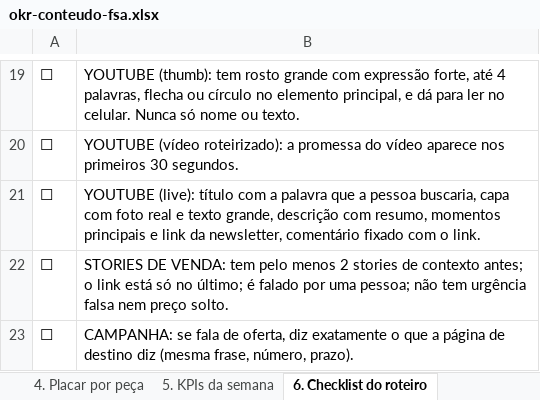
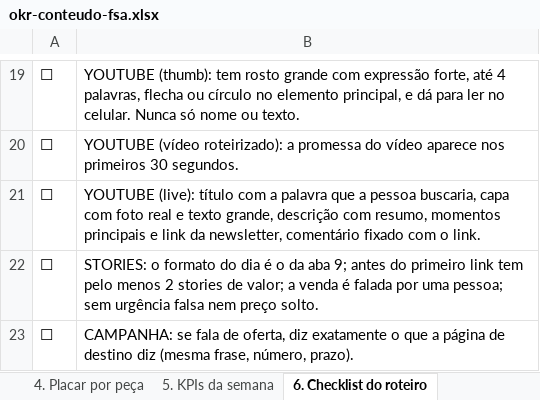
Before and after one commit to GiseleHedler/laboratorio-conteudo, an Excel workbook: fsa/conteudo-base/okr-conteudo-fsa.xlsx, sheet 6. Checklist do roteiro, drawn as a sheet; only a part is shown, gaps mark what is left out; values as stored, in another font and other column widths than the file's, no borders; the diff names each change by its address in the sheet, - before the commit and + after, or states it on an @@ line.

```diff
--- a/fsa/conteudo-base/okr-conteudo-fsa.xlsx (sheet 6. Checklist do roteiro)
+++ b/fsa/conteudo-base/okr-conteudo-fsa.xlsx (sheet 6. Checklist do roteiro)
-B22: STORIES DE VENDA: tem pelo menos 2 stories de contexto antes; o link está só no último; é falado por uma pessoa; não tem urgência falsa…
+B22: STORIES: o formato do dia é o da aba 9; antes do primeiro link tem pelo menos 2 stories de valor; a venda é falada por uma pessoa; sem urgência falsa…
```
Also changed, not shown: sheet 9. Stories (formatos), sheet 1. Como funciona, other sheet tabs, 2 other files.
